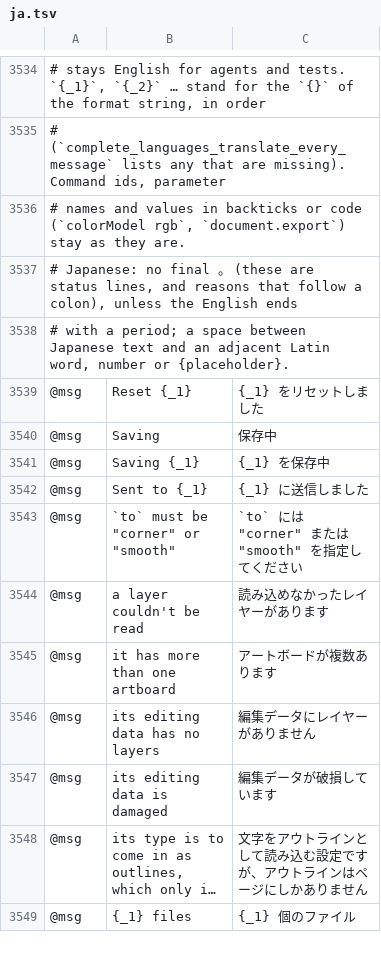
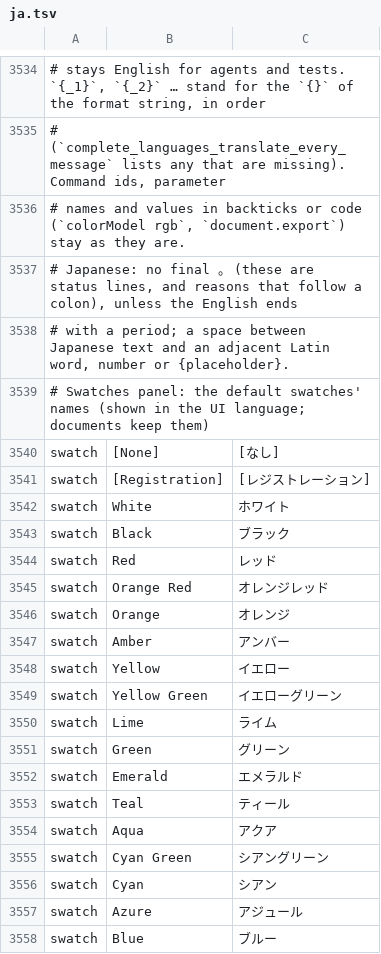
Before and after one commit to SiteSentrix/StitchFoundry, a TSV file: crates/ui-egui/src/i18n/ja.tsv, drawn as a sheet; only a part is shown, gaps mark what is left out; the shorter side is filled out with more unchanged rows; long unchanged cells end in …; the diff covers the shown part only; the diff names each change by its address in the sheet, - before the commit and + after, or states it on an @@ line.

```diff
--- a/crates/ui-egui/src/i18n/ja.tsv
+++ b/crates/ui-egui/src/i18n/ja.tsv
+row 3539: # Swatches panel: the default swatches' names (shown in the UI language; documents keep them)
+row 3540: swatch | [None] | [なし]
+row 3541: swatch | [Registration] | [レジストレーション]
+row 3542: swatch | White | ホワイト
+row 3543: swatch | Black | ブラック
+row 3544: swatch | Red | レッド
+row 3545: swatch | Orange Red | オレンジレッド
+row 3546: swatch | Orange | オレンジ
+row 3547: swatch | Amber | アンバー
+row 3548: swatch | Yellow | イエロー
+row 3549: swatch | Yellow Green | イエローグリーン
+row 3550: swatch | Lime | ライム
+row 3551: swatch | Green | グリーン
+row 3552: swatch | Emerald | エメラルド
+row 3553: swatch | Teal | ティール
+row 3554: swatch | Aqua | アクア
+row 3555: swatch | Cyan Green | シアングリーン
+row 3556: swatch | Cyan | シアン
+row 3557: swatch | Azure | アジュール
+row 3558: swatch | Blue | ブルー
```
Also changed, not shown: 26 added rows elsewhere in this file, 3 other files.
